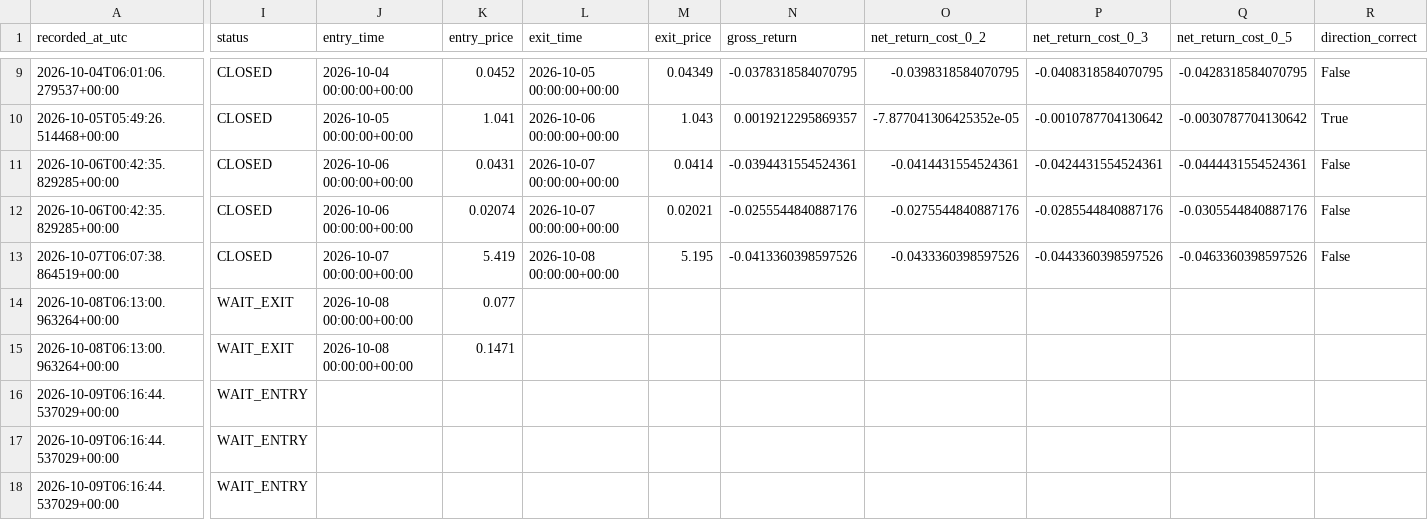
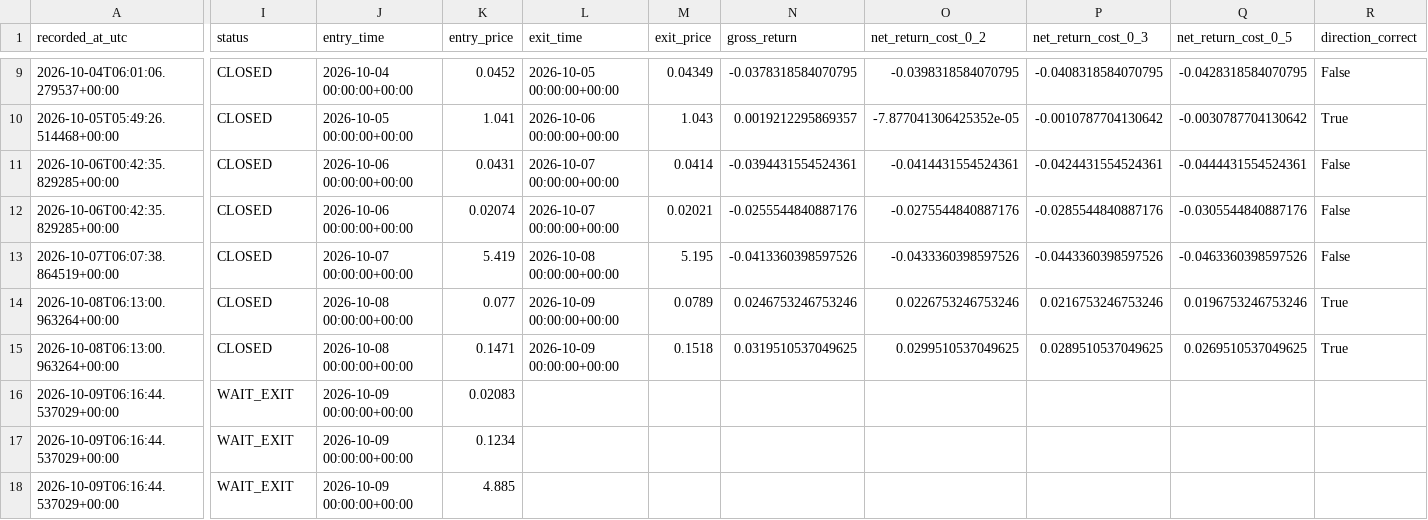
Before and after one commit to ISTATAM/CryptoAI-Online, a CSV file: paper_trading/signals.csv, drawn as a sheet; only a part is shown, gaps mark what is left out; the diff covers the shown part only; the diff names each change by its address in the sheet, - before the commit and + after, or states it on an @@ line.

```diff
--- a/paper_trading/signals.csv
+++ b/paper_trading/signals.csv
-I14:I15 (status): WAIT_EXIT
+I14:I15 (status): CLOSED
-L14:L15 (exit_time): (empty)
+L14:L15 (exit_time): 2026-10-09 00:00:00+00:00
-M14 (exit_price): (empty)
+M14 (exit_price): 0.0789
-N14 (gross_return): (empty)
+N14 (gross_return): 0.0246753246753246
-O14 (net_return_cost_0_2): (empty)
+O14 (net_return_cost_0_2): 0.0226753246753246
-P14 (net_return_cost_0_3): (empty)
+P14 (net_return_cost_0_3): 0.0216753246753246
-Q14 (net_return_cost_0_5): (empty)
+Q14 (net_return_cost_0_5): 0.0196753246753246
-R14:R15 (direction_correct): (empty)
+R14:R15 (direction_correct): True
-M15 (exit_price): (empty)
+M15 (exit_price): 0.1518
-N15 (gross_return): (empty)
+N15 (gross_return): 0.0319510537049625
-O15 (net_return_cost_0_2): (empty)
+O15 (net_return_cost_0_2): 0.0299510537049625
-P15 (net_return_cost_0_3): (empty)
+P15 (net_return_cost_0_3): 0.0289510537049625
-Q15 (net_return_cost_0_5): (empty)
+Q15 (net_return_cost_0_5): 0.0269510537049625
-I16:I18 (status): WAIT_ENTRY
+I16:I18 (status): WAIT_EXIT
-J16:J18 (entry_time): (empty)
+J16:J18 (entry_time): 2026-10-09 00:00:00+00:00
-K16 (entry_price): (empty)
+K16 (entry_price): 0.02083
-K17 (entry_price): (empty)
+K17 (entry_price): 0.1234
-K18 (entry_price): (empty)
+K18 (entry_price): 4.885
```
Also changed, not shown: 2 edited cells elsewhere in this file, paper_trading/latest_scan.csv, paper_trading/performance_trades.csv, 3 other files.
